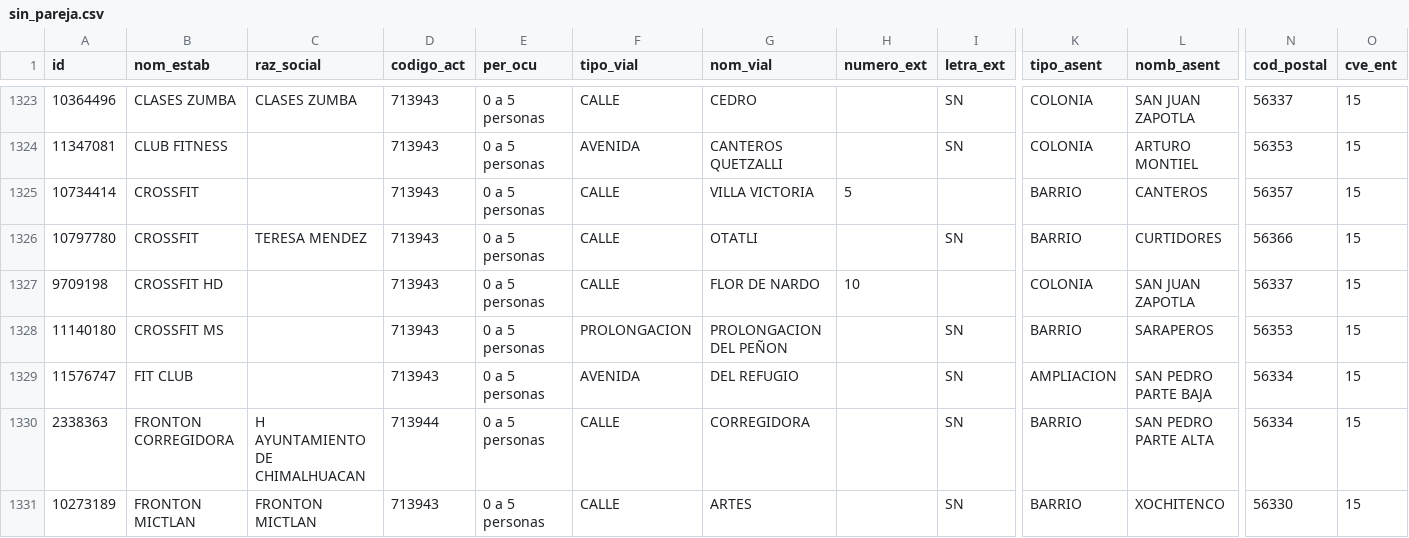
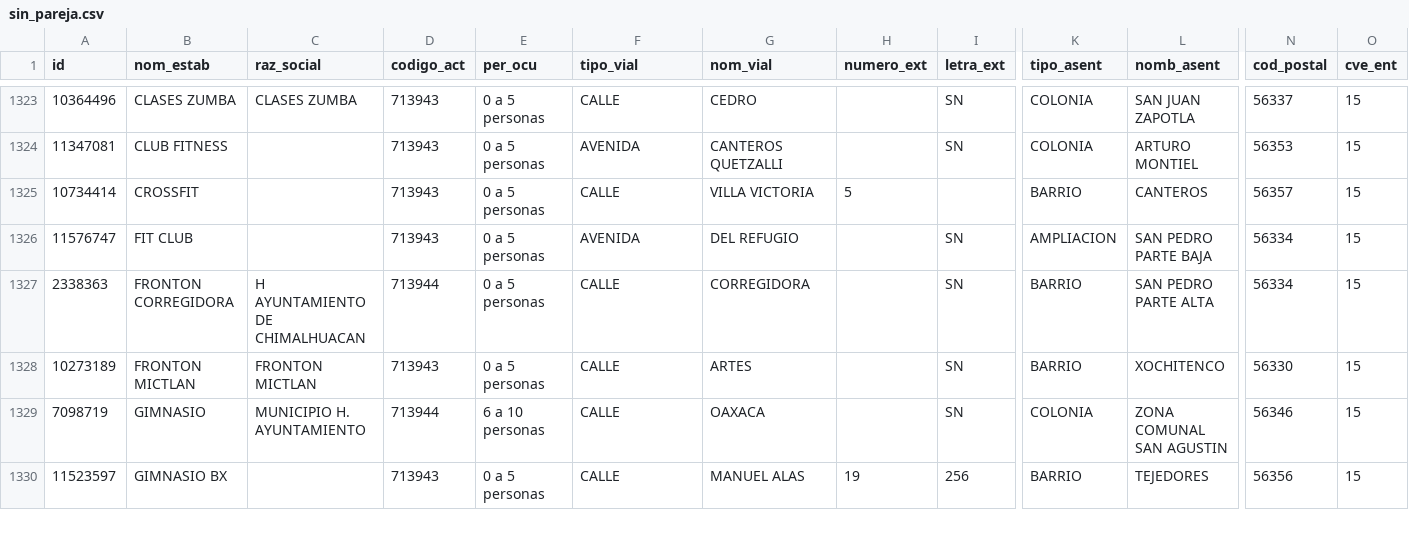
Before and after one commit to moikirsch/gyms52-d, a CSV file: data/denue/sin_pareja.csv, drawn as a sheet; only a part is shown, gaps mark what is left out; the shorter side is filled out with more unchanged rows; rows hold the shown columns only; the diff covers the shown part only; the diff names each change by its address in the sheet, - before the commit and + after, or states it on an @@ line.

```diff
--- a/data/denue/sin_pareja.csv
+++ b/data/denue/sin_pareja.csv
-row 1326: 10797780 | CROSSFIT | TERESA MENDEZ | 713943 | 0 a 5 personas | CALLE | OTATLI |  | SN | BARRIO | CURTIDORES | 56366 | 15
-row 1327: 9709198 | CROSSFIT HD |  | 713943 | 0 a 5 personas | CALLE | FLOR DE NARDO | 10 |  | COLONIA | SAN JUAN ZAPOTLA | 56337 | 15
-row 1328: 11140180 | CROSSFIT MS |  | 713943 | 0 a 5 personas | PROLONGACION | PROLONGACION DEL PEÑON |  | SN | BARRIO | SARAPEROS | 56353 | 15
```
Also changed, not shown: 5 removed rows elsewhere in this file, data/retirar.csv, 16 other files.
